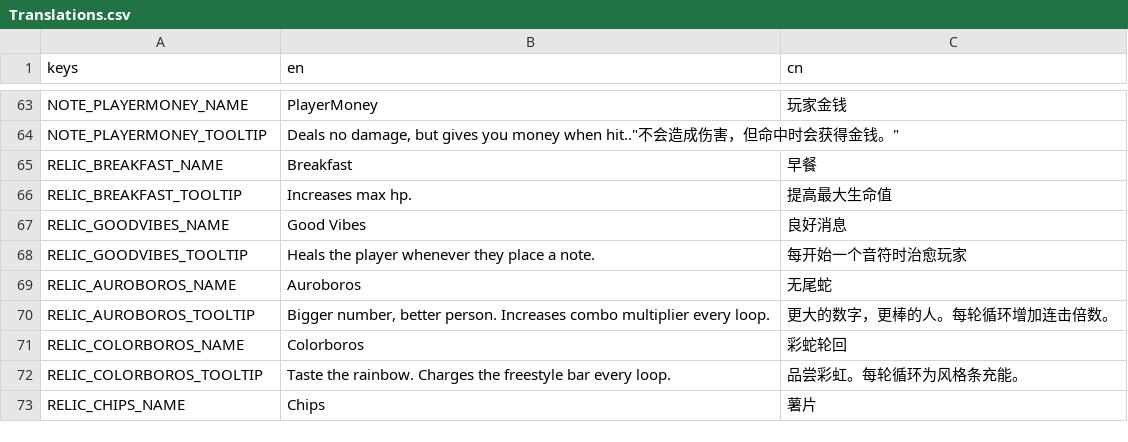
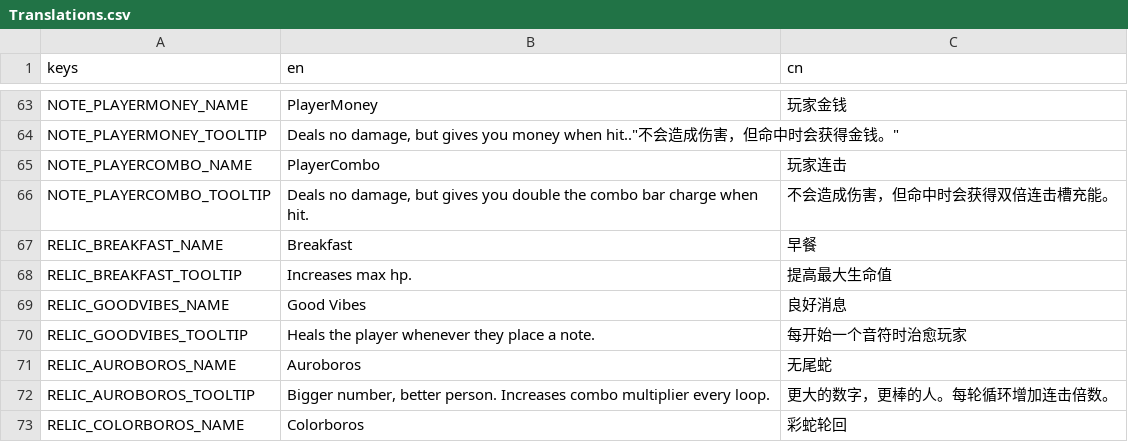
Before and after one commit to Project-Funk-Engine/ProjectFunkEngine, a CSV file: Globals/Translations/Translations.csv, drawn as a sheet; only a part is shown, gaps mark what is left out; the shorter side is filled out with more unchanged rows; the diff names each change by its address in the sheet, - before the commit and + after, or states it on an @@ line.

Commit message:
Added combo note

```diff
--- a/Globals/Translations/Translations.csv
+++ b/Globals/Translations/Translations.csv
+row 65: NOTE_PLAYERCOMBO_NAME | PlayerCombo | 玩家连击
+row 66: NOTE_PLAYERCOMBO_TOOLTIP | Deals no damage, but gives you double the combo bar charge when hit. | 不会造成伤害，但命中时会获得双倍连击槽充能。
```
Also changed, not shown: 3 other files.
